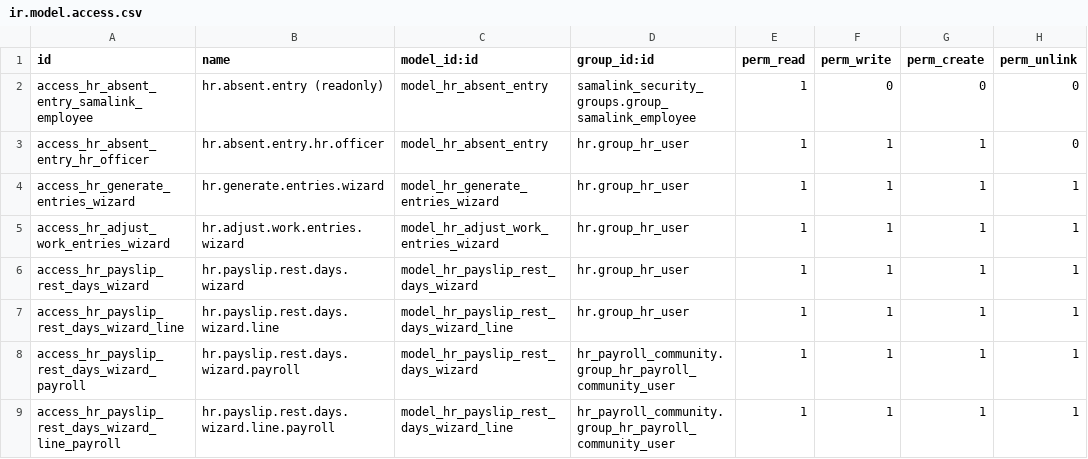
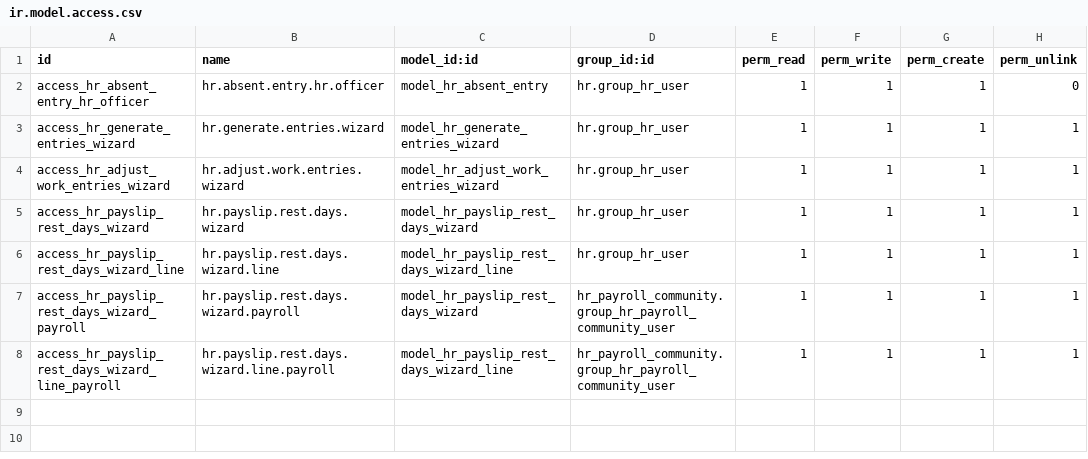
Before and after one commit to sama-link/sama-link-odoo, a CSV file: samalink_hr/security/ir.model.access.csv, drawn as a sheet; the diff names each change by its address in the sheet, - before the commit and + after, or states it on an @@ line.

```diff
--- a/samalink_hr/security/ir.model.access.csv
+++ b/samalink_hr/security/ir.model.access.csv
-row 2: access_hr_absent_entry_samalink_employee | hr.absent.entry (readonly) | model_hr_absent_entry | samalink_security_groups.group_samalink_employee | 1 | 0 | 0 | 0
```
Also changed, not shown: samalink_security_groups/security/ir.model.access.csv, 5 other files.
